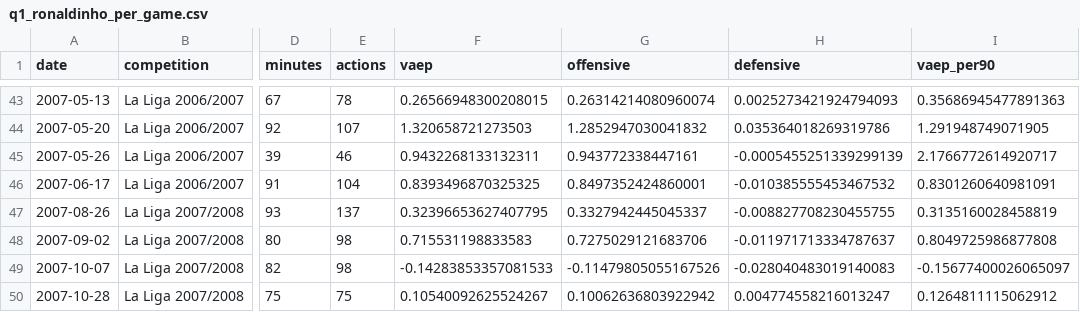
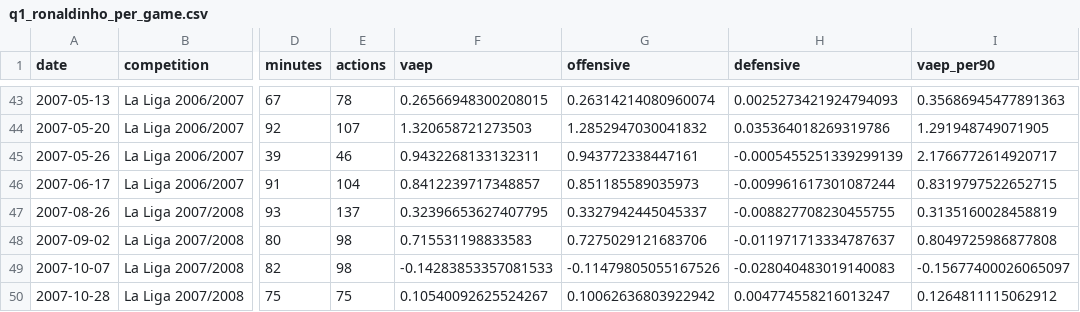
Before and after one commit to JJ1NNU/FootballDataAnalyticsProject, a CSV file: assignment3/outputs/q1_ronaldinho_per_game.csv, drawn as a sheet; only a part is shown, gaps mark what is left out; the diff names each change by its address in the sheet, - before the commit and + after, or states it on an @@ line.

```diff
--- a/assignment3/outputs/q1_ronaldinho_per_game.csv
+++ b/assignment3/outputs/q1_ronaldinho_per_game.csv
-F46 (vaep): 0.8393496870325325
+F46 (vaep): 0.8412239717348857
-G46 (offensive): 0.8497352424860001
+G46 (offensive): 0.851185589035973
-H46 (defensive): -0.010385555453467532
+H46 (defensive): -0.009961617301087244
-I46 (vaep_per90): 0.8301260640981091
+I46 (vaep_per90): 0.8319797522652715
```
Also changed, not shown: assignment3/outputs/q1_category.csv, assignment3/outputs/q1_per90_summary.csv, 12 other files.
